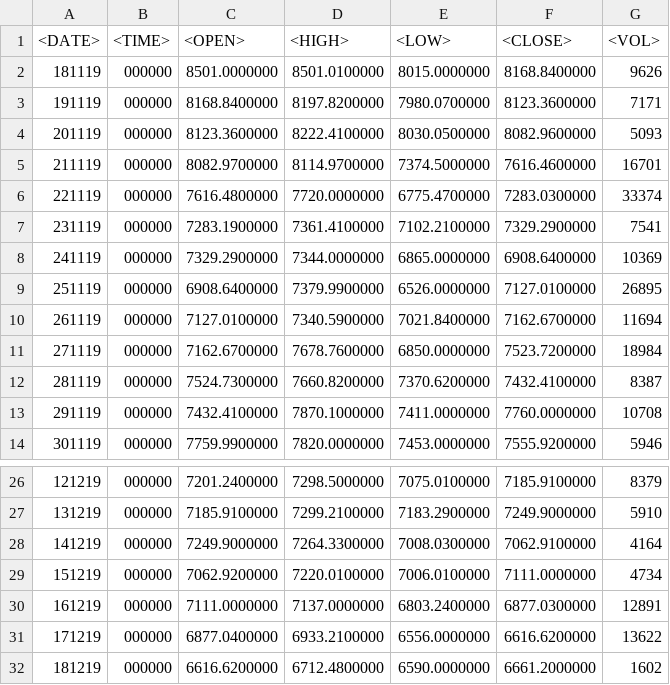
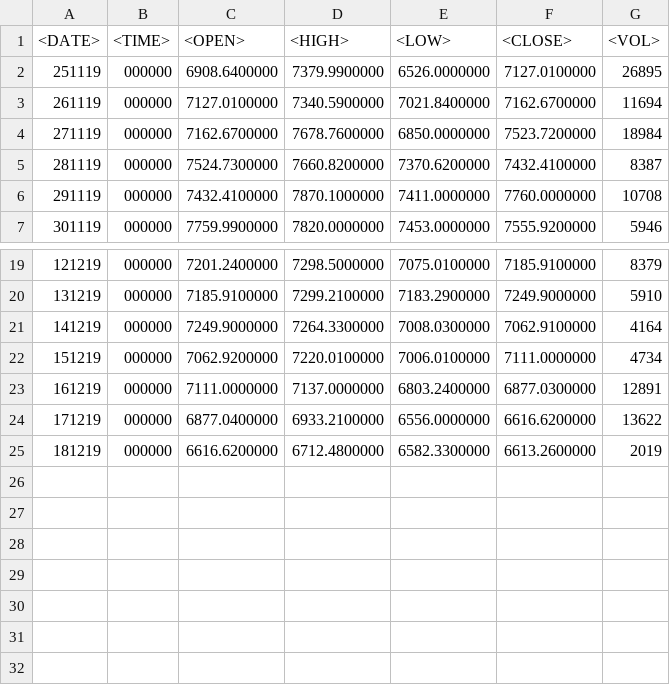
Before and after one commit to D3xteR1337/Davlyatshin_appMath, a CSV file: CourseProject/input.csv, drawn as a sheet; only a part is shown, gaps mark what is left out.

```diff
--- a/CourseProject/input.csv
+++ b/CourseProject/input.csv
@@ -1,9 +1,2 @@
 <DATE>;<TIME>;<OPEN>;<HIGH>;<LOW>;<CLOSE>;<VOL>
-181119;000000;8501.0000000;8501.0100000;8015.0000000;8168.8400000;9626
-191119;000000;8168.8400000;8197.8200000;7980.0700000;8123.3600000;7171
-201119;000000;8123.3600000;8222.4100000;8030.0500000;8082.9600000;5093
-211119;000000;8082.9700000;8114.9700000;7374.5000000;7616.4600000;16701
-221119;000000;7616.4800000;7720.0000000;6775.4700000;7283.0300000;33374
-231119;000000;7283.1900000;7361.4100000;7102.2100000;7329.2900000;7541
-241119;000000;7329.2900000;7344.0000000;6865.0000000;6908.6400000;10369
 251119;000000;6908.6400000;7379.9900000;6526.0000000;7127.0100000;26895
@@ -31,2 +24,2 @@
 171219;000000;6877.0400000;6933.2100000;6556.0000000;6616.6200000;13622
-181219;000000;6616.6200000;6712.4800000;6590.0000000;6661.2000000;1602
+181219;000000;6616.6200000;6712.4800000;6582.3300000;6613.2600000;2019
```
Also changed, not shown: 6 other files.
